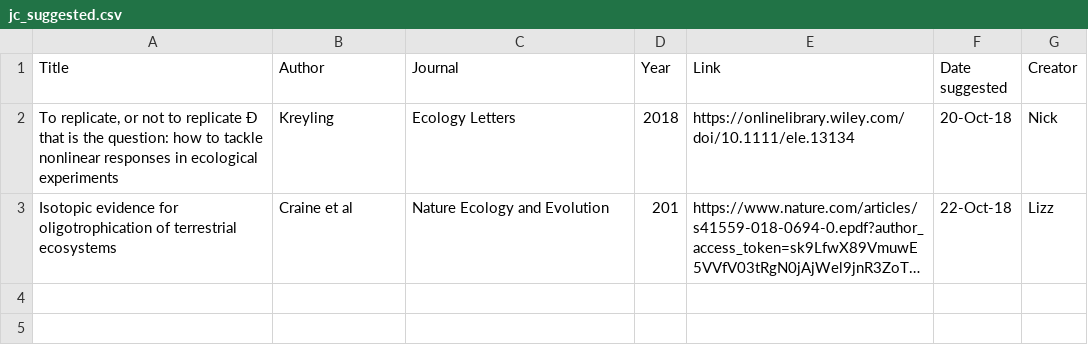
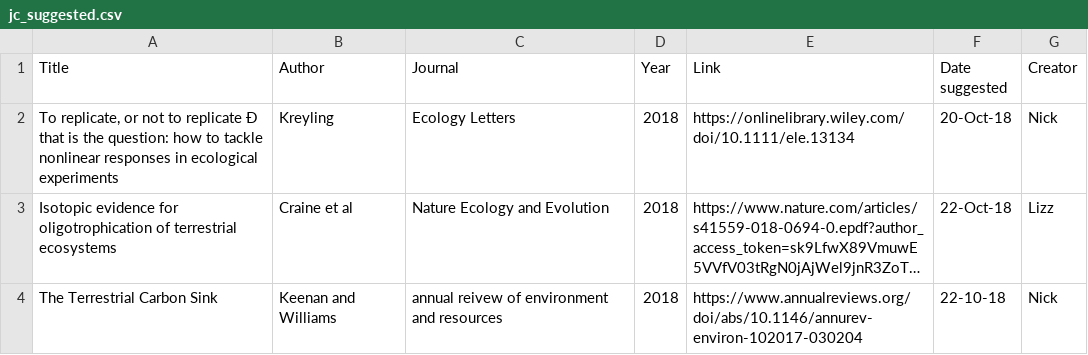
Before and after one commit to SmithEcophysLab/journal_club, a CSV file: suggested_readings/jc_suggested.csv, drawn as a sheet; long unchanged cells end in …; the diff names each change by its address in the sheet, - before the commit and + after, or states it on an @@ line.

Commit message:
Update suggested_readings/jc_suggested.csv

```diff
--- a/suggested_readings/jc_suggested.csv
+++ b/suggested_readings/jc_suggested.csv
-D3 (Year): 201
+D3 (Year): 2018
+row 4: The Terrestrial Carbon Sink | Keenan and Williams | annual reivew of environment and resources | 2018 | https://www.annualreviews.org/doi/abs/10.1146/annurev-environ-102017-030204 | 22-10-18 | Nick
```
